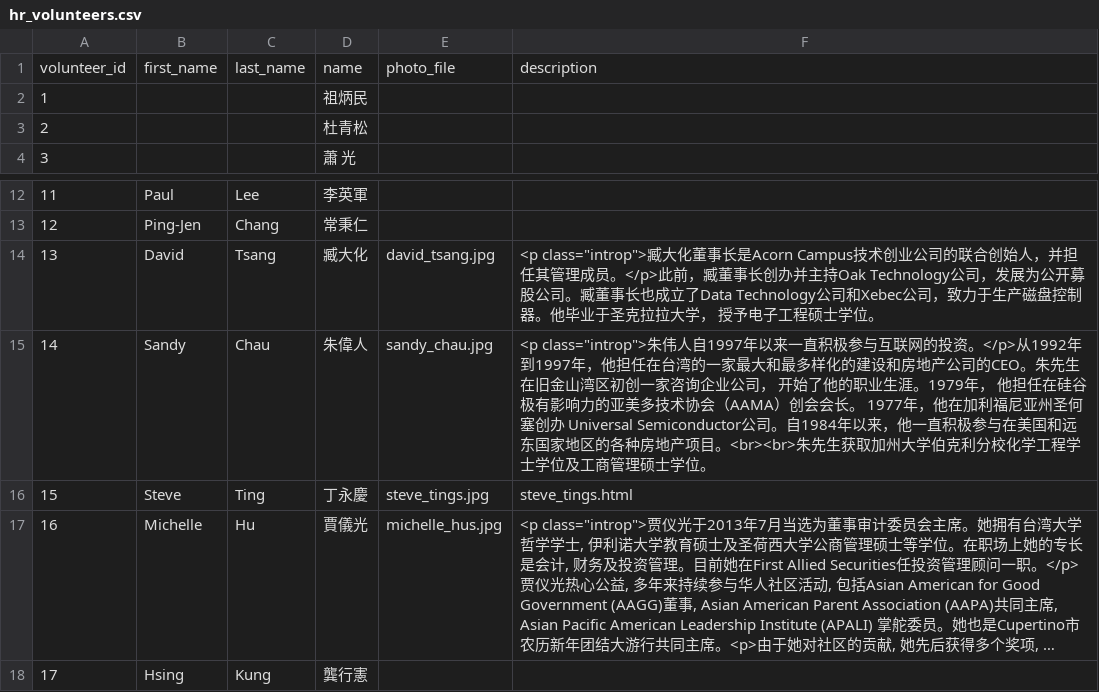
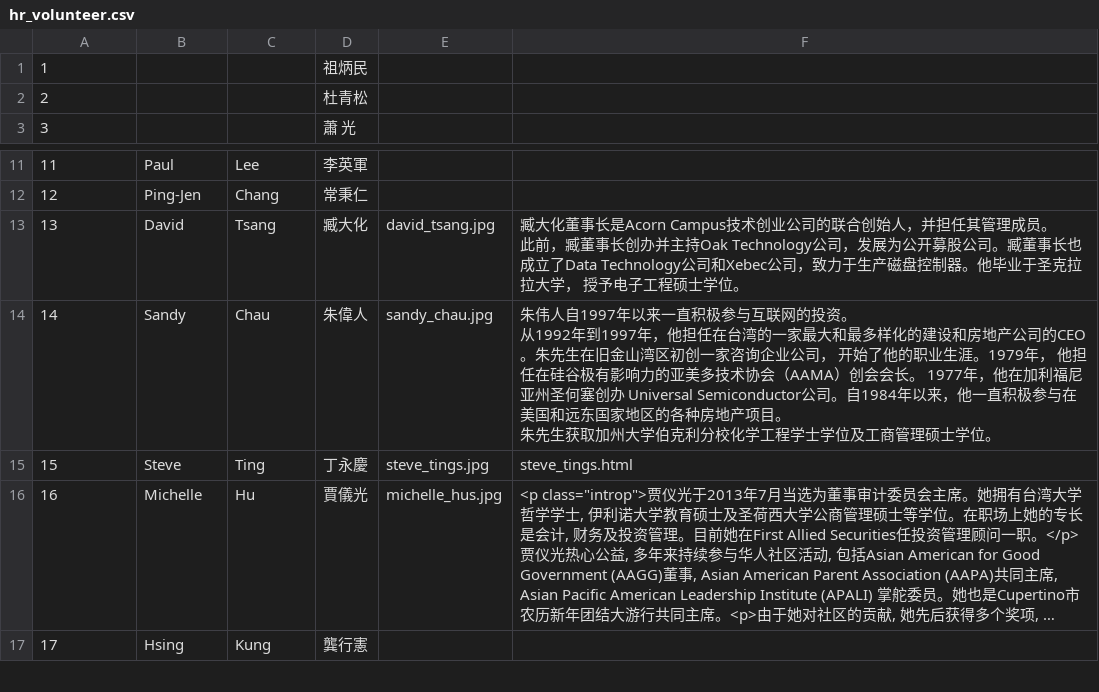
Before and after one commit to victorlp2000/shinshin-hr, a CSV file: database/hr_volunteer.csv (was database/hr_volunteers.csv), drawn as a sheet; only a part is shown, gaps mark what is left out; long unchanged cells end in ….

```diff
--- a/database/hr_volunteers.csv
+++ b/database/hr_volunteer.csv
@@ -1,2 +1 @@
-volunteer_id,first_name,last_name,name,photo_file,description
 1,,,祖炳民,,
@@ -13,4 +12,7 @@ volunteer_id,first_name,last_name,name,photo_file,description
 12,Ping-Jen,Chang,常秉仁,,
-13,David,Tsang,臧大化,david_tsang.jpg,"<p class=""introp"">臧大化董事长是Acorn Campus技术创业公司的联合创始人，并担任其管理成员。</p>此前，臧董事长创办并主持Oak Technology公司，发展为公开募股公司。臧董事长也成立了Data Technology公司和Xebec公司，致力于生产磁盘控制器。他毕业于圣克拉拉大学， 授予电子工程硕士学位。"
-14,Sandy,Chau,朱偉人,sandy_chau.jpg,"<p class=""introp"">朱伟人自1997年以来一直积极参与互联网的投资。</p>从1992年到1997年，他担任在台湾的一家最大和最多样化的建设和房地产公司的CEO。朱先生在旧金山湾区初创一家咨询企业公司， 开始了他的职业生涯。1979年， 他担任在硅谷极有影响力的亚美多技术协会（AAMA）创会会长。 1977年，他在加利福尼亚州圣何塞创办 Universal Semiconductor公司。自1984年以来，他一直积极参与在美国和远东国家地区的各种房地产项目。<br><br>朱先生获取加州大学伯克利分校化学工程学士学位及工商管理硕士学位。"
+13,David,Tsang,臧大化,david_tsang.jpg,"臧大化董事长是Acorn Campus技术创业公司的联合创始人，并担任其管理成员。
+此前，臧董事长创办并主持Oak Technology公司，发展为公开募股公司。臧董事长也成立了Data Technology公司和Xebec公司，致力于生产磁盘控制器。他毕业于圣克拉拉大学， 授予电子工程硕士学位。"
+14,Sandy,Chau,朱偉人,sandy_chau.jpg,"朱伟人自1997年以来一直积极参与互联网的投资。
+从1992年到1997年，他担任在台湾的一家最大和最多样化的建设和房地产公司的CEO。朱先生在旧金山湾区初创一家咨询企业公司， 开始了他的职业生涯。1979年， 他担任在硅谷极有影响力的亚美多技术协会（AAMA）创会会长。 1977年，他在加利福尼亚州圣何塞创办 Universal Semiconductor公司。自1984年以来，他一直积极参与在美国和远东国家地区的各种房地产项目。
+朱先生获取加州大学伯克利分校化学工程学士学位及工商管理硕士学位。"
 15,Steve,Ting,丁永慶,steve_tings.jpg,steve_tings.html
```
Also changed, not shown: database/hr_role.csv, 13 other files.
